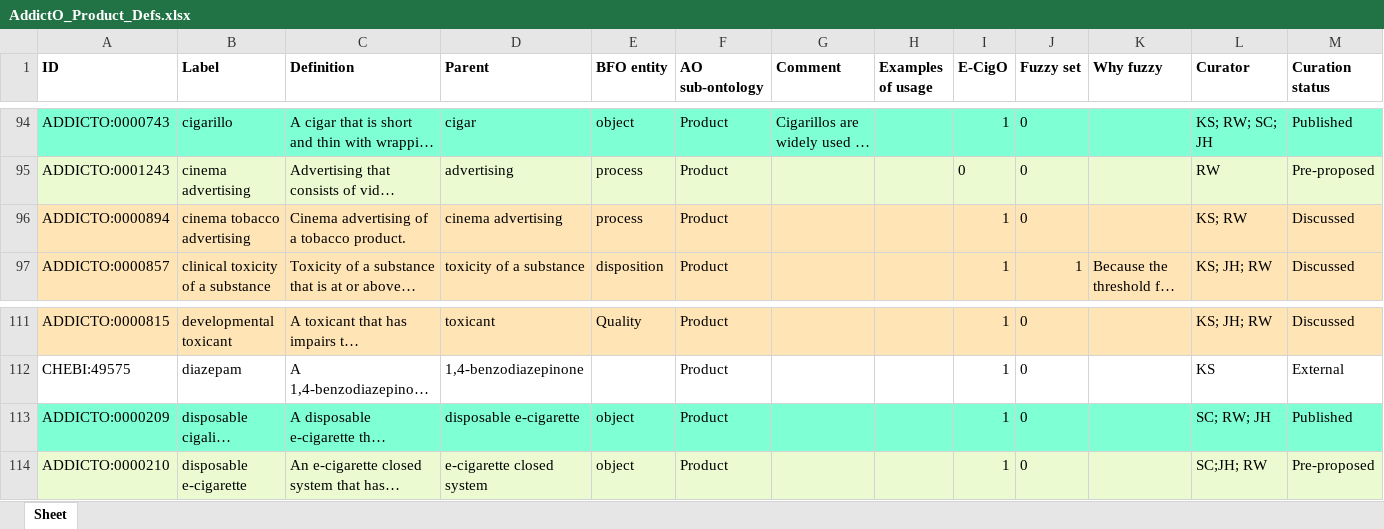
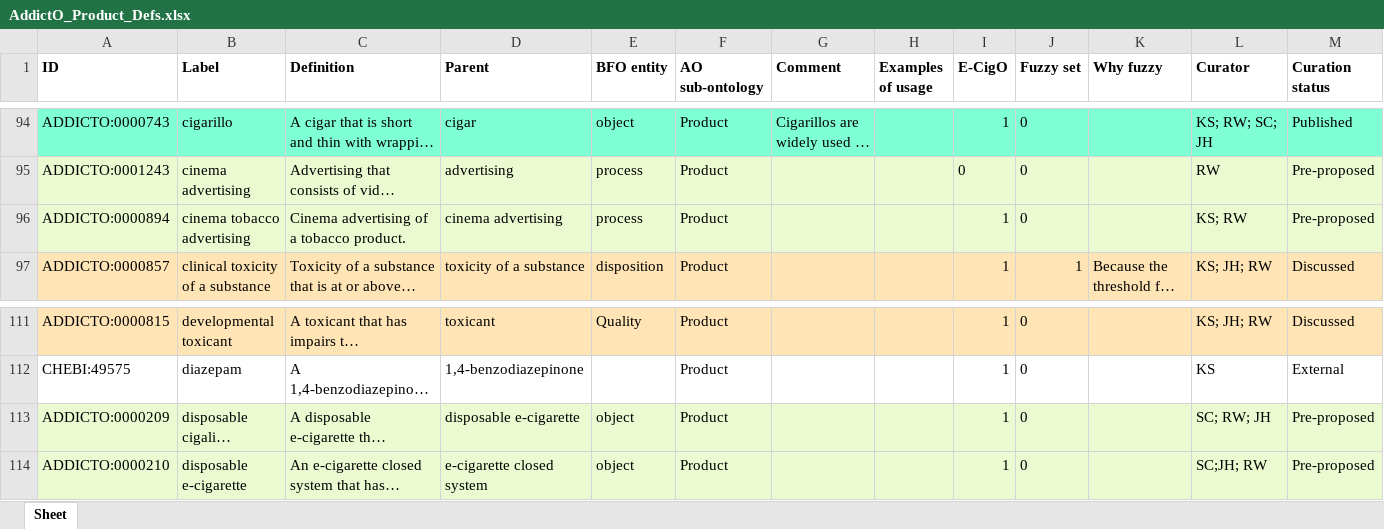
Before and after one commit to addicto-org/addiction-ontology, an Excel workbook: inputs/AddictO_Product_Defs.xlsx, sheet Sheet, drawn as a sheet; only a part is shown, gaps mark what is left out; long unchanged cells end in …; values as stored, in another font and other column widths than the file's, no borders; the diff covers the shown part only; the diff names each change by its address in the sheet, - before the commit and + after, or states it on an @@ line.

Commit message:
Updating AddictO_Product_Defs.xlsx
Set terms to Pre-proposed

```diff
--- a/inputs/AddictO_Product_Defs.xlsx (sheet Sheet)
+++ b/inputs/AddictO_Product_Defs.xlsx (sheet Sheet)
-A96:M96 fill: #FFE4B5
+A96:M96 fill: #EBFAD0
-M96 (Curation status): Discussed
+M96 (Curation status): Pre-proposed
-A113:M113 fill: #7FFFD4
+A113:M113 fill: #EBFAD0
-M113 (Curation status): Published
+M113 (Curation status): Pre-proposed
```
Also changed, not shown: cell formats elsewhere in this sheet.
